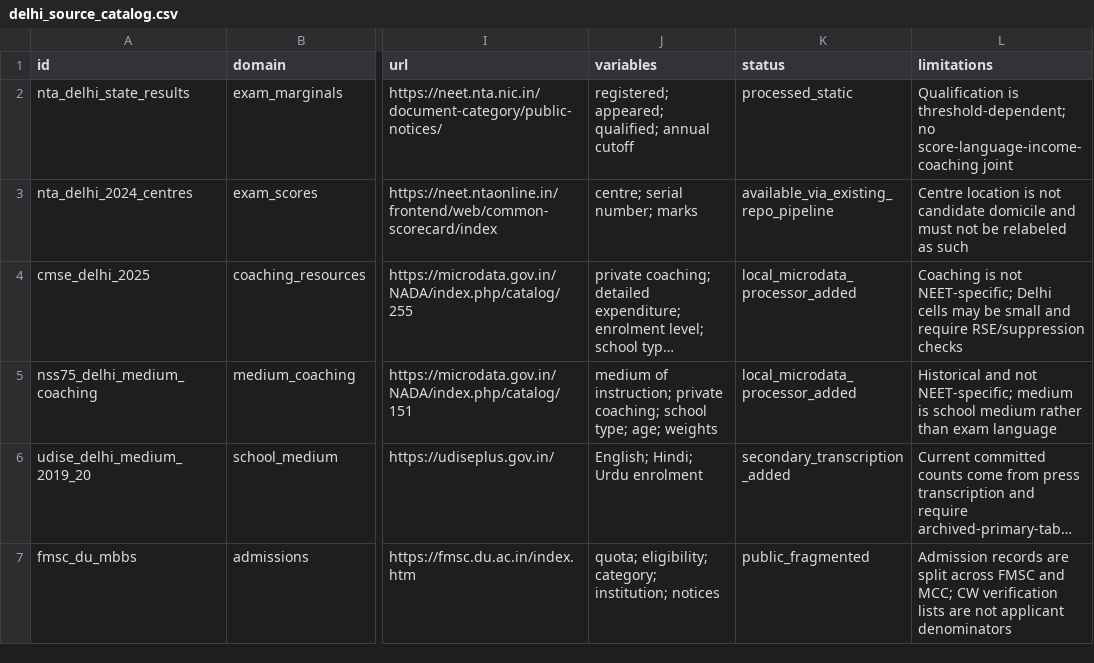
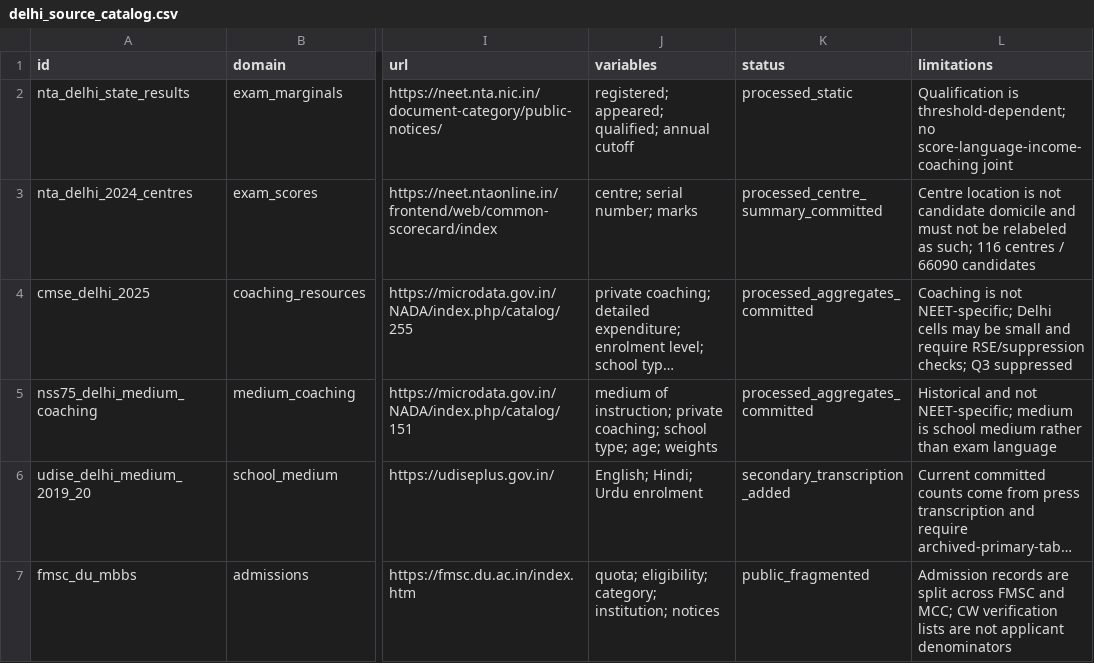
Before and after one commit to rainonej/neet-comparison, a CSV file: docs/delhi_source_catalog.csv, drawn as a sheet; only a part is shown, gaps mark what is left out; long unchanged cells end in …; the diff names each change by its address in the sheet, - before the commit and + after, or states it on an @@ line.

```diff
--- a/docs/delhi_source_catalog.csv
+++ b/docs/delhi_source_catalog.csv
-K3 (status): available_via_existing_repo_pipeline
+K3 (status): processed_centre_summary_committed
-L3 (limitations): …relabeled as such
+L3 (limitations): …relabeled as such; 116 centres / 66090 candidates
-K4:K5 (status): local_microdata_processor_added
+K4:K5 (status): processed_aggregates_committed
-L4 (limitations): …require RSE/suppression checks
+L4 (limitations): …require RSE/suppression checks; Q3 suppressed
```
Also changed, not shown: data/processed/download_manifest.csv, 10 other files.
